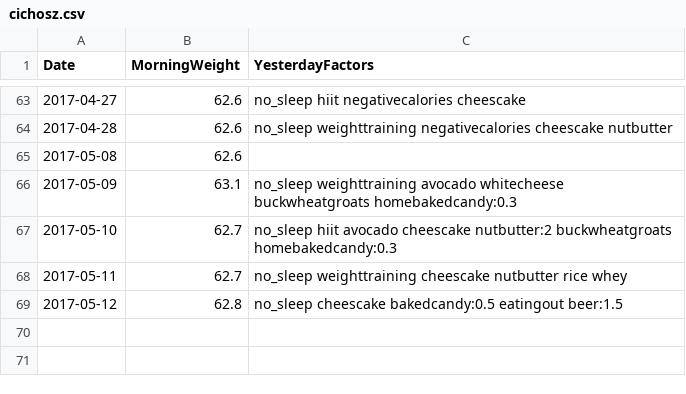
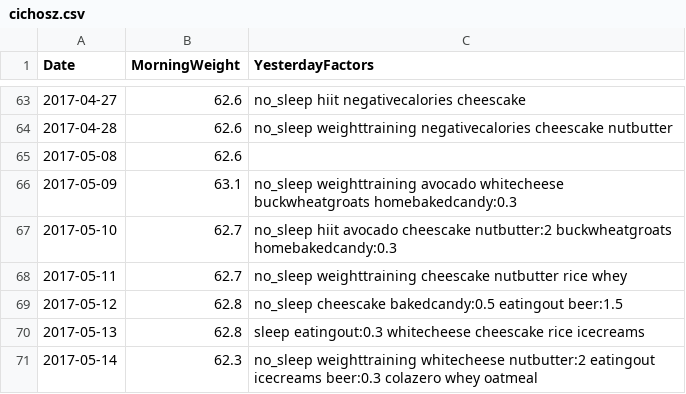
Before and after one commit to GCichosz/weight-loss, a CSV file: cichosz.csv, drawn as a sheet; only a part is shown, gaps mark what is left out.

Commit message:
Weekend 19 update

```diff
--- a/cichosz.csv
+++ b/cichosz.csv
@@ -69 +69,3 @@ Date,MorningWeight,YesterdayFactors
 2017-05-12,62.8,no_sleep cheescake bakedcandy:0.5 eatingout beer:1.5,
+2017-05-13,62.8,sleep eatingout:0.3 whitecheese cheescake rice icecreams,
+2017-05-14,62.3,no_sleep weighttraining whitecheese nutbutter:2 eatingout icecreams beer:0.3 colazero whey oatmeal,
```
